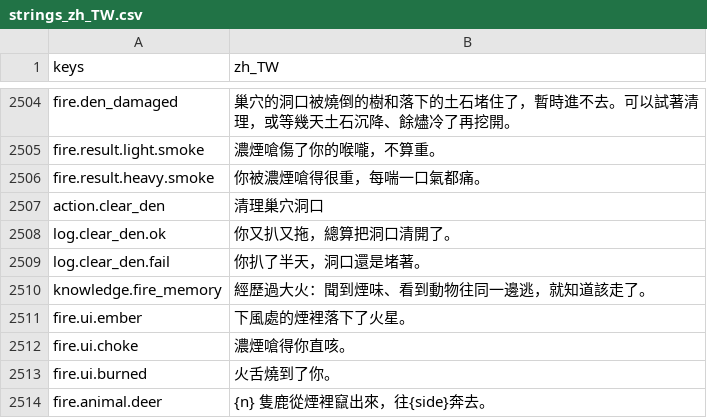
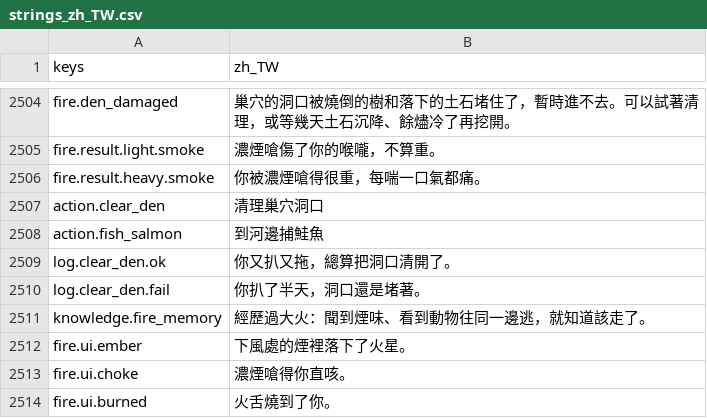
Before and after one commit to gigd123/wolf-life, a CSV file: localization/strings_zh_TW.csv, drawn as a sheet; only a part is shown, gaps mark what is left out; the shorter side is filled out with more unchanged rows.

```diff
--- a/localization/strings_zh_TW.csv
+++ b/localization/strings_zh_TW.csv
@@ -2511,2 +2511,3 @@ fire.result.heavy.smoke,你被濃煙嗆得很重，每喘一口氣都痛。
 action.clear_den,清理巢穴洞口
+action.fish_salmon,到河邊捕鮭魚
 log.clear_den.ok,你又扒又拖，總算把洞口清開了。
```
Also changed, not shown: 5 other files.
